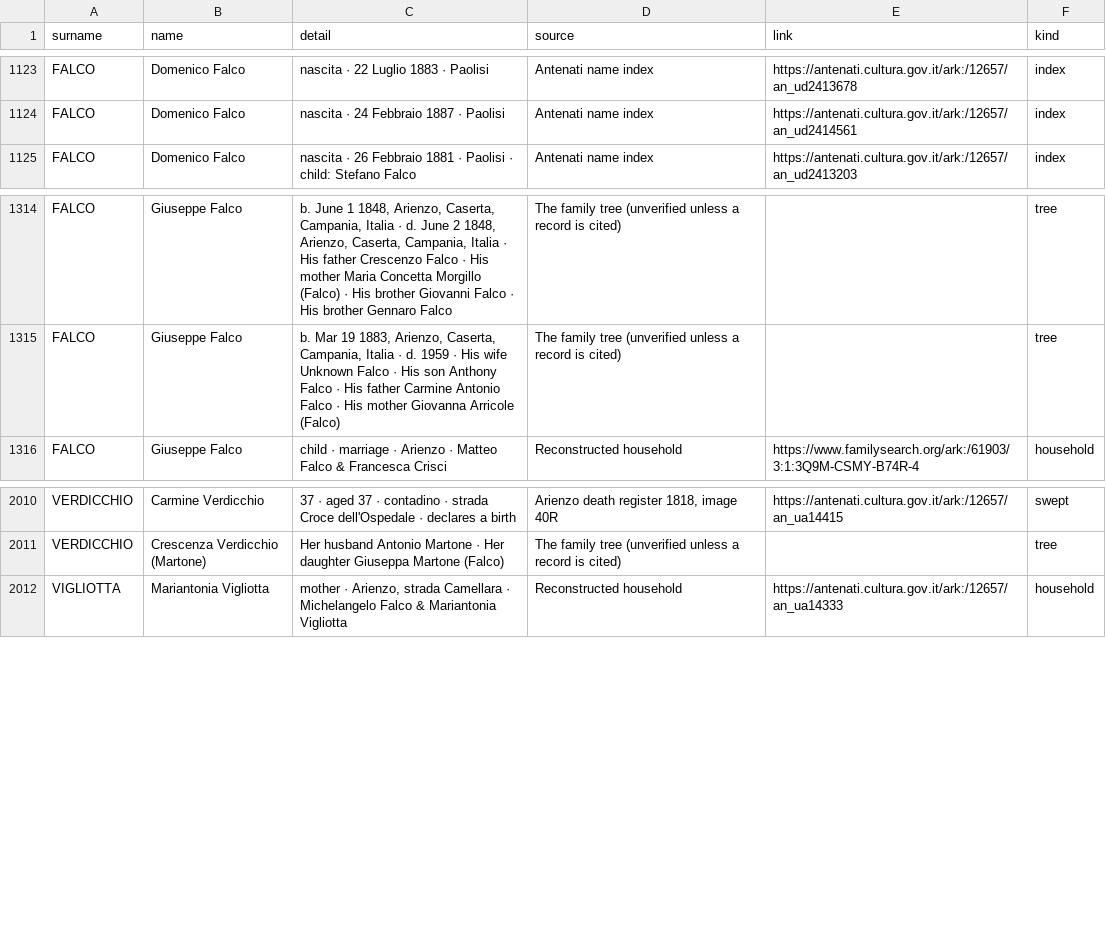
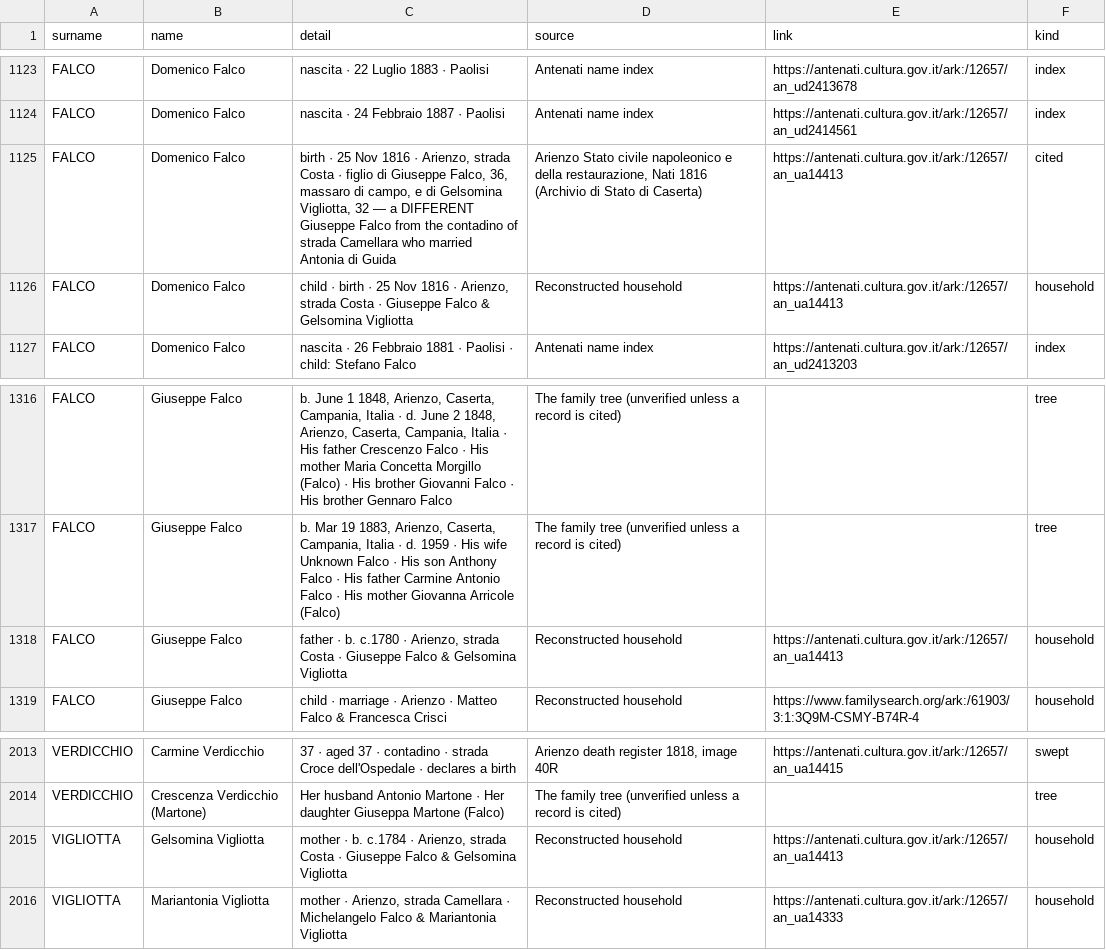
Before and after one commit to daviddef/TheFalco, a TSV file: data/people-register.tsv, drawn as a sheet; only a part is shown, gaps mark what is left out; the diff names each change by its address in the sheet, - before the commit and + after, or states it on an @@ line.

```diff
--- a/data/people-register.tsv
+++ b/data/people-register.tsv
+row 1125: FALCO | Domenico Falco | birth · 25 Nov 1816 · Arienzo, strada Costa · figlio di Giuseppe Falco, 36, massaro di campo, e di Gelsomina Vigliotta, 32 — a DIFFERENT Giuseppe Falco from the contadino of strada Camellara who married Antonia di Guida | Arienzo Stato civile napoleonico e della restaurazione, Nati 1816 (Archivio di Stato di Caserta) | https://antenati.cultura.gov.it/ark:/12657/an_ua14413 | cited
+row 1126: FALCO | Domenico Falco | child · birth · 25 Nov 1816 · Arienzo, strada Costa · Giuseppe Falco & Gelsomina Vigliotta | Reconstructed household | https://antenati.cultura.gov.it/ark:/12657/an_ua14413 | household
+row 1318: FALCO | Giuseppe Falco | father · b. c.1780 · Arienzo, strada Costa · Giuseppe Falco & Gelsomina Vigliotta | Reconstructed household | https://antenati.cultura.gov.it/ark:/12657/an_ua14413 | household
+row 2015: VIGLIOTTA | Gelsomina Vigliotta | mother · b. c.1784 · Arienzo, strada Costa · Giuseppe Falco & Gelsomina Vigliotta | Reconstructed household | https://antenati.cultura.gov.it/ark:/12657/an_ua14413 | household
```
Also changed, not shown: 7 other files.
